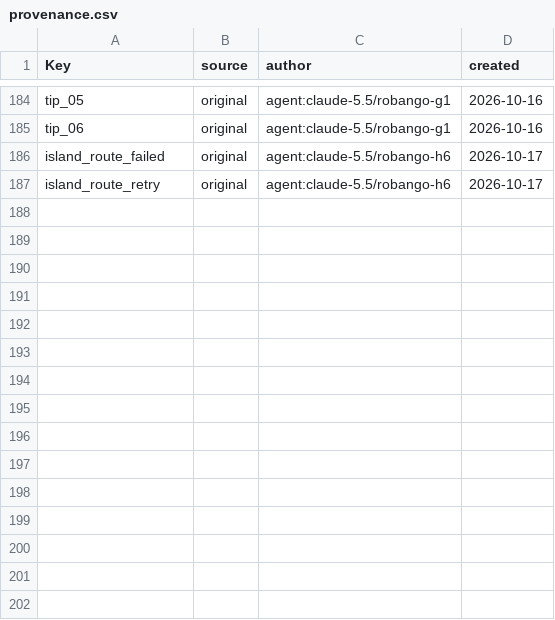
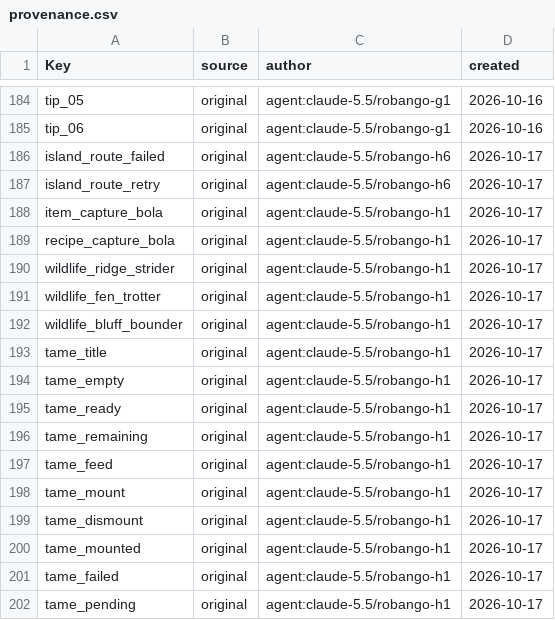
Before and after one commit to Indosaram/roblox_forge, a CSV file: games/robango-island/locale/provenance.csv, drawn as a sheet; only a part is shown, gaps mark what is left out; the diff names each change by its address in the sheet, - before the commit and + after, or states it on an @@ line.

```diff
--- a/games/robango-island/locale/provenance.csv
+++ b/games/robango-island/locale/provenance.csv
+row 188: item_capture_bola | original | agent:claude-5.5/robango-h1 | 2026-10-17
+row 189: recipe_capture_bola | original | agent:claude-5.5/robango-h1 | 2026-10-17
+row 190: wildlife_ridge_strider | original | agent:claude-5.5/robango-h1 | 2026-10-17
+row 191: wildlife_fen_trotter | original | agent:claude-5.5/robango-h1 | 2026-10-17
+row 192: wildlife_bluff_bounder | original | agent:claude-5.5/robango-h1 | 2026-10-17
+row 193: tame_title | original | agent:claude-5.5/robango-h1 | 2026-10-17
+row 194: tame_empty | original | agent:claude-5.5/robango-h1 | 2026-10-17
+row 195: tame_ready | original | agent:claude-5.5/robango-h1 | 2026-10-17
+row 196: tame_remaining | original | agent:claude-5.5/robango-h1 | 2026-10-17
+row 197: tame_feed | original | agent:claude-5.5/robango-h1 | 2026-10-17
+row 198: tame_mount | original | agent:claude-5.5/robango-h1 | 2026-10-17
+row 199: tame_dismount | original | agent:claude-5.5/robango-h1 | 2026-10-17
+row 200: tame_mounted | original | agent:claude-5.5/robango-h1 | 2026-10-17
+row 201: tame_failed | original | agent:claude-5.5/robango-h1 | 2026-10-17
+row 202: tame_pending | original | agent:claude-5.5/robango-h1 | 2026-10-17
```
Also changed, not shown: games/robango-island/locale/strings.csv, 16 other files.
